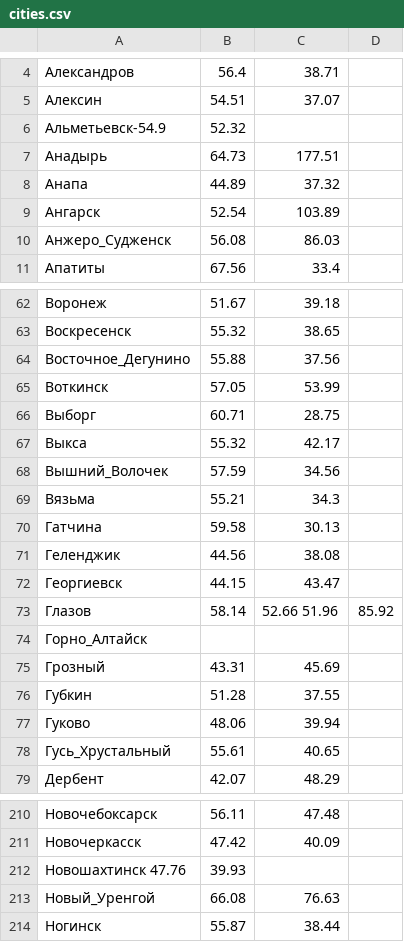
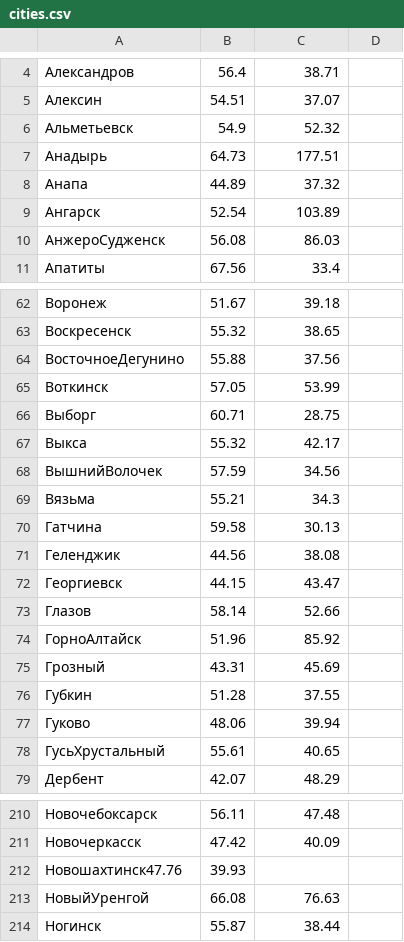
Before and after one commit to abd-Kabir/weather-yandex, a CSV file: cities.csv, drawn as a sheet; only a part is shown, gaps mark what is left out; the diff covers the shown part only.

```diff
--- a/cities.csv
+++ b/cities.csv
@@ -6 +6 @@
-Альметьевск-54.9, 52.32
+Альметьевск,54.9,52.32
@@ -10 +10 @@
-Анжеро_Судженск, 56.08, 86.03
+АнжероСудженск,56.08,86.03
@@ -64 +64 @@
-Восточное_Дегунино, 55.88, 37.56
+ВосточноеДегунино,55.88,37.56
@@ -68 +68 @@
-Вышний_Волочек, 57.59, 34.56
+ВышнийВолочек,57.59,34.56
@@ -73,2 +73,2 @@
-Глазов, 58.14, 52.66 51.96, 85.92
-Горно_Алтайск
+Глазов,58.14,52.66
+ГорноАлтайск,51.96,85.92
@@ -78 +78 @@
-Гусь_Хрустальный, 55.61, 40.65
+ГусьХрустальный,55.61,40.65
@@ -212,2 +212,2 @@
-Новошахтинск 47.76, 39.93
-Новый_Уренгой, 66.08, 76.63
+Новошахтинск47.76,39.93
+НовыйУренгой,66.08,76.63
```
Also changed, not shown: 1 added row, 1 removed row and 35 edited cells elsewhere in this file, 8 other files.
